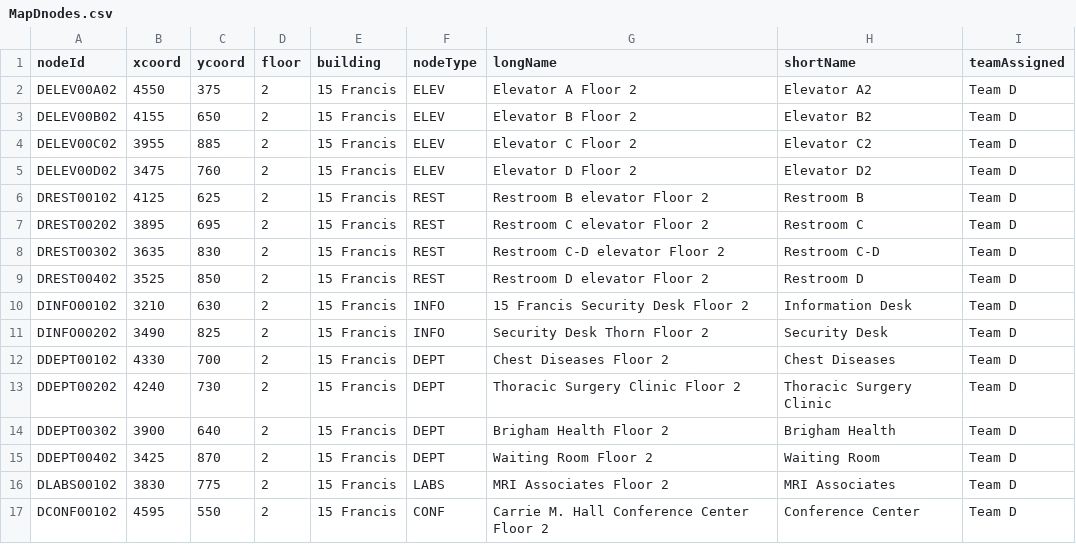
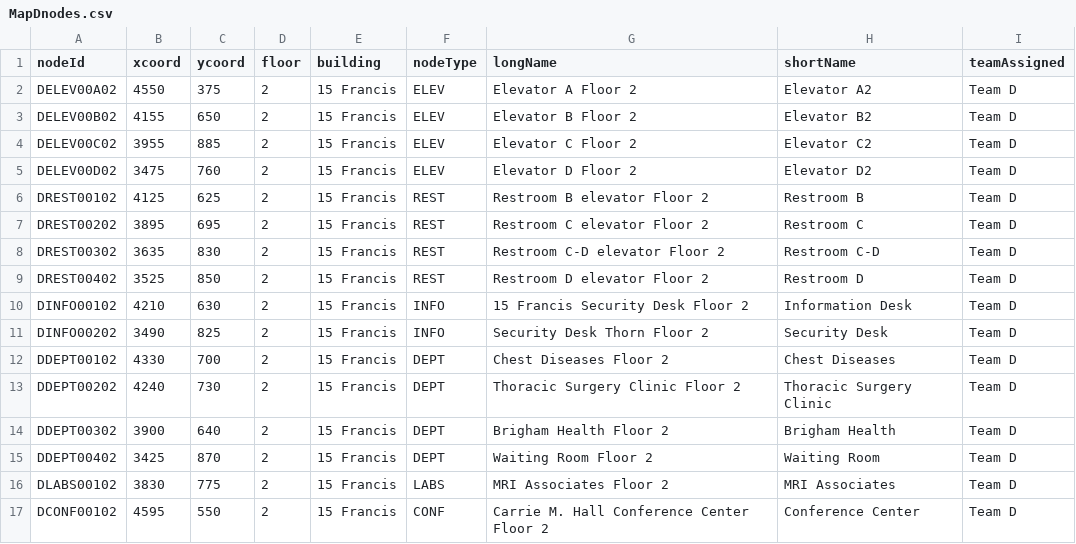
Before and after one commit to MingquanLiu/CS3733TeamDProject, a CSV file: MapDnodes.csv, drawn as a sheet; only a part is shown.

Commit message:
Fixed csv file error

```diff
--- a/MapDnodes.csv
+++ b/MapDnodes.csv
@@ -9,3 +9,3 @@ DREST00302,3635,830,2,15 Francis,REST,Restroom C-D elevator Floor 2,Restroom C-D
 DREST00402,3525,850,2,15 Francis,REST,Restroom D elevator Floor 2,Restroom D,Team D
-DINFO00102,3210,630,2,15 Francis,INFO,15 Francis Security Desk Floor 2,Information Desk,Team D
+DINFO00102,4210,630,2,15 Francis,INFO,15 Francis Security Desk Floor 2,Information Desk,Team D
 DINFO00202,3490,825,2,15 Francis,INFO,Security Desk Thorn Floor 2,Security Desk,Team D
```
